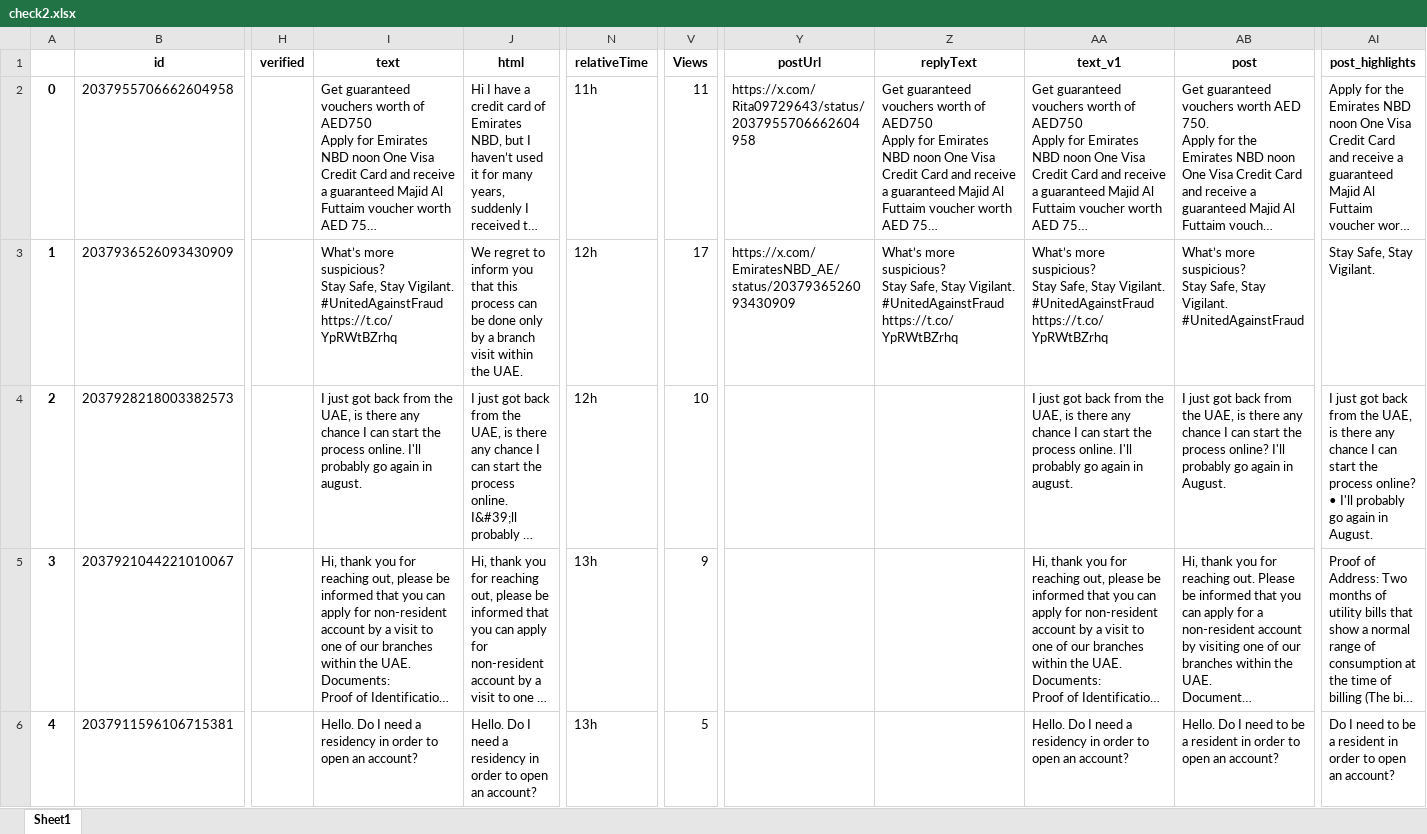
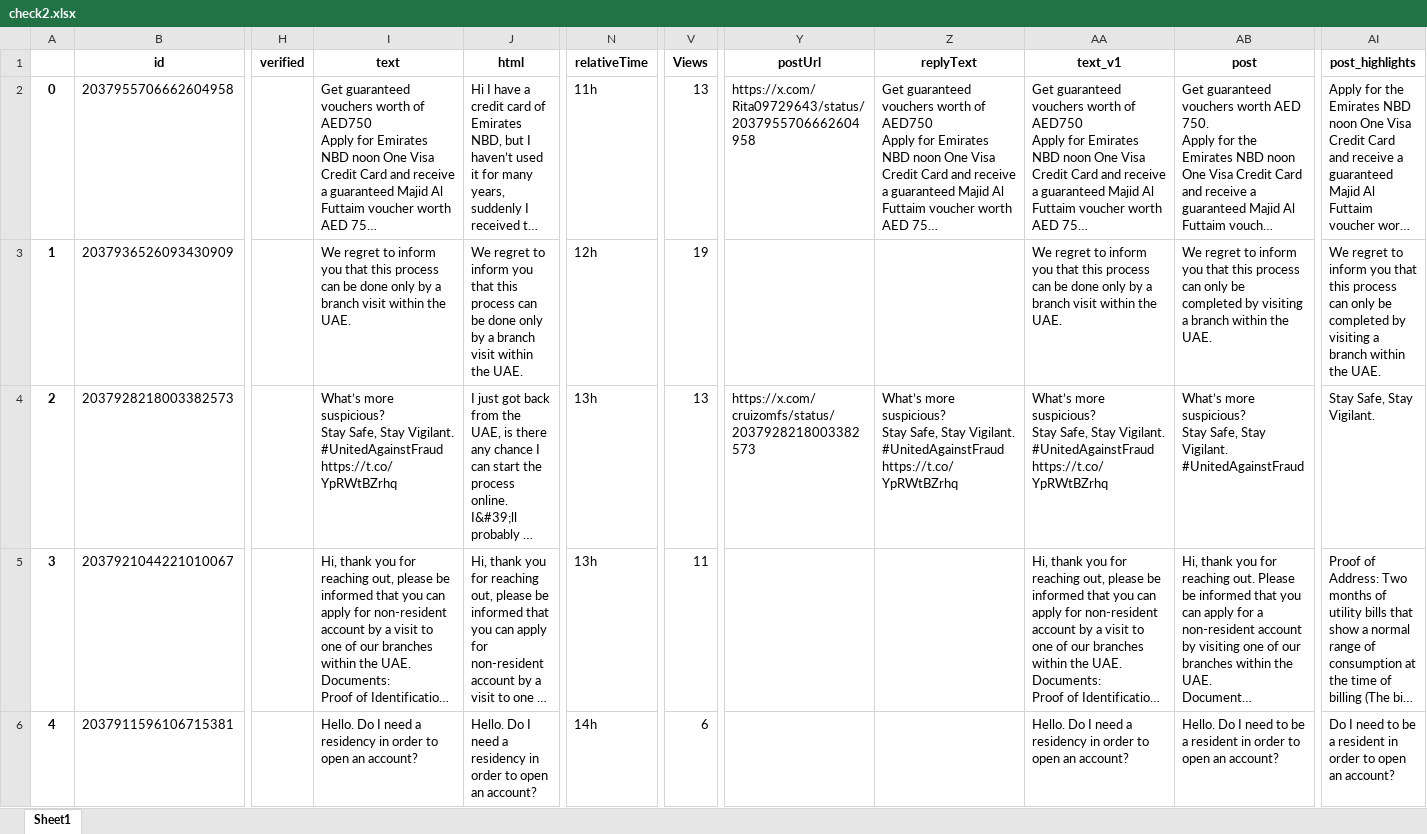
Before and after one commit to felixabraham670706/enbdtwitter_v1, an Excel workbook: check2.xlsx, sheet Sheet1, drawn as a sheet; only a part is shown, gaps mark what is left out; long unchanged cells end in …; values as stored, in another font and other column widths than the file's, no borders; ↵ is a line break in a cell; the diff covers the shown part only; the diff names each change by its address in the sheet, - before the commit and + after, or states it on an @@ line.

```diff
--- a/check2.xlsx (sheet Sheet1)
+++ b/check2.xlsx (sheet Sheet1)
-V2 (Views): 11
+V2 (Views): 13
-I3 (text): What’s more suspicious? ↵ Stay Safe, Stay Vigilant. #UnitedAgainstFraud ↵ https://t.co/YpRWtBZrhq
+I3 (text): We regret to inform you that this process can be done only by a branch visit within the UAE.
-V3 (Views): 17
+V3 (Views): 19
-Y3 (postUrl): https://x.com/EmiratesNBD_AE/status/2037936526093430909
+Y3 (postUrl): (empty)
-Z3 (replyText): What’s more suspicious? ↵ Stay Safe, Stay Vigilant. #UnitedAgainstFraud ↵ https://t.co/YpRWtBZrhq
+Z3 (replyText): (empty)
-AA3 (text_v1): What’s more suspicious? ↵ Stay Safe, Stay Vigilant. #UnitedAgainstFraud ↵ https://t.co/YpRWtBZrhq
+AA3 (text_v1): We regret to inform you that this process can be done only by a branch visit within the UAE.
-AB3 (post): What’s more suspicious? ↵ Stay Safe, Stay Vigilant. #UnitedAgainstFraud
+AB3 (post): We regret to inform you that this process can only be completed by visiting a branch within the UAE.
-AI3 (post_highlights): Stay Safe, Stay Vigilant.
+AI3 (post_highlights): We regret to inform you that this process can only be completed by visiting a branch within the UAE.
-I4 (text): I just got back from the UAE, is there any chance I can start the process online. I'll probably go again in august.
+I4 (text): What’s more suspicious? ↵ Stay Safe, Stay Vigilant. #UnitedAgainstFraud ↵ https://t.co/YpRWtBZrhq
-N4 (relativeTime): 12h
+N4 (relativeTime): 13h
-V4 (Views): 10
+V4 (Views): 13
-Y4 (postUrl): (empty)
+Y4 (postUrl): https://x.com/cruizomfs/status/2037928218003382573
-Z4 (replyText): (empty)
+Z4 (replyText): What’s more suspicious? ↵ Stay Safe, Stay Vigilant. #UnitedAgainstFraud ↵ https://t.co/YpRWtBZrhq
-AA4 (text_v1): I just got back from the UAE, is there any chance I can start the process online. I'll probably go again in august.
+AA4 (text_v1): What’s more suspicious? ↵ Stay Safe, Stay Vigilant. #UnitedAgainstFraud ↵ https://t.co/YpRWtBZrhq
-AB4 (post): I just got back from the UAE, is there any chance I can start the process online? I'll probably go again in August.
+AB4 (post): What’s more suspicious? ↵ Stay Safe, Stay Vigilant. #UnitedAgainstFraud
-AI4 (post_highlights): I just got back from the UAE, is there any chance I can start the process online? • I'll probably go again in August.
+AI4 (post_highlights): Stay Safe, Stay Vigilant.
-V5 (Views): 9
+V5 (Views): 11
-N6 (relativeTime): 13h
+N6 (relativeTime): 14h
-V6 (Views): 5
+V6 (Views): 6
```
Also changed, not shown: 1 added row, 82 edited cells and row numbers in column A elsewhere in this sheet, EI_ENBD_3post.xlsx, EI_ENDB_comments.xlsx, 8 other files.
